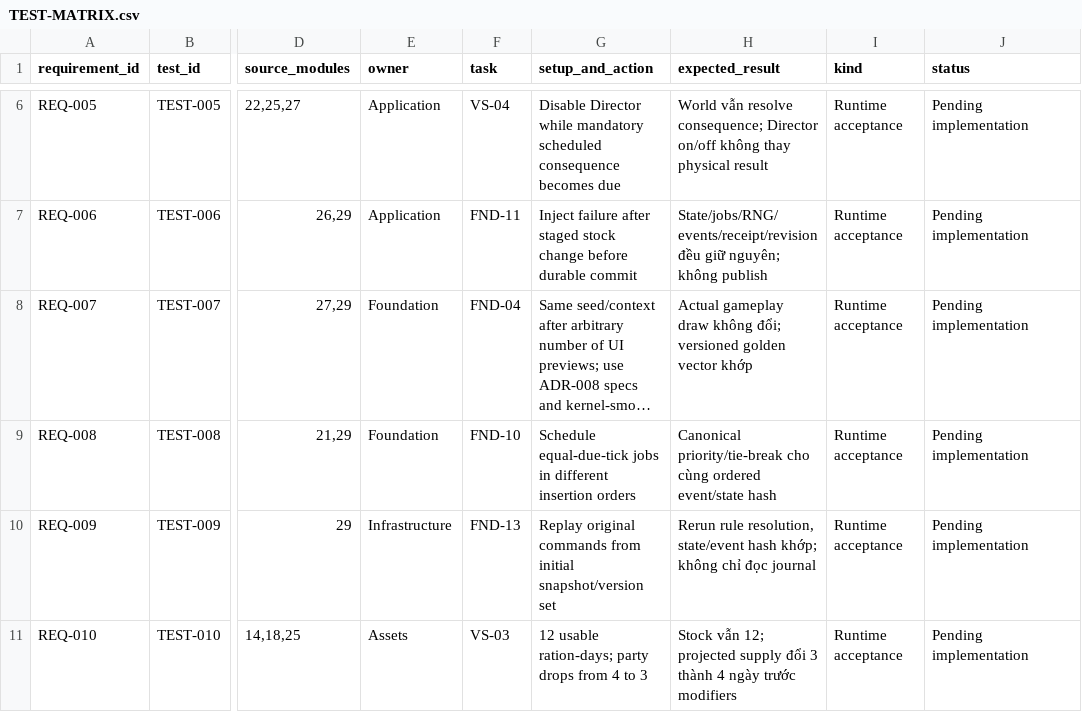
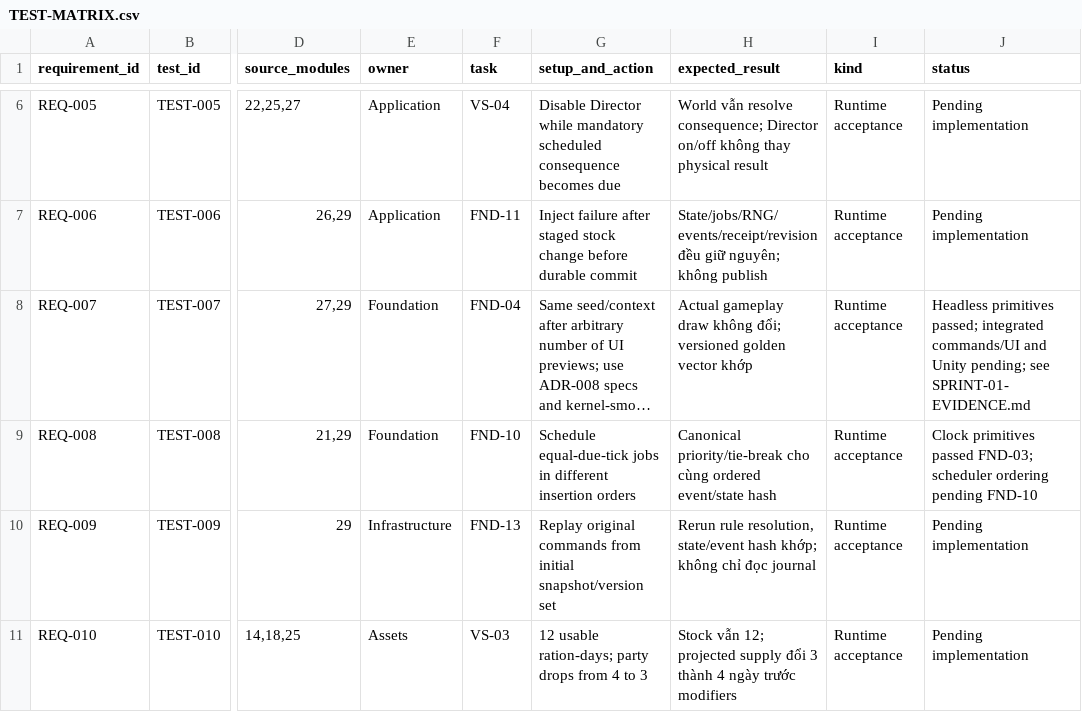
Before and after one commit to nguyenhaisy1/mythical_dnd, a CSV file: docs/qa/TEST-MATRIX.csv, drawn as a sheet; only a part is shown, gaps mark what is left out; long unchanged cells end in …; the diff names each change by its address in the sheet, - before the commit and + after, or states it on an @@ line.

```diff
--- a/docs/qa/TEST-MATRIX.csv
+++ b/docs/qa/TEST-MATRIX.csv
-J8 (status): Pending implementation
+J8 (status): Headless primitives passed; integrated commands/UI and Unity pending; see SPRINT-01-EVIDENCE.md
-J9 (status): Pending implementation
+J9 (status): Clock primitives passed FND-03; scheduler ordering pending FND-10
```
Also changed, not shown: docs/governance/OPEN-DECISIONS.csv, docs/production/BACKLOG.csv, 27 other files.
